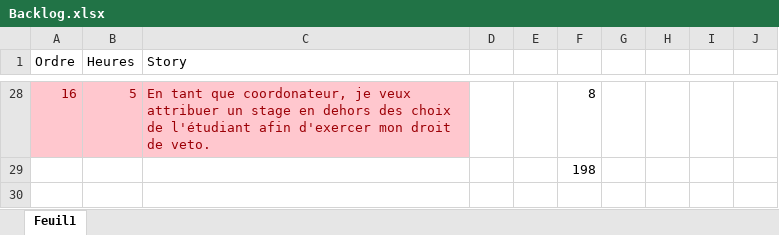
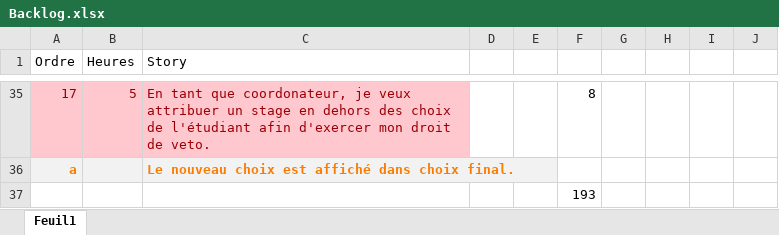
Before and after one commit to zacouse/InterfaceStages, an Excel workbook: Documentation/Backlog.xlsx, sheet Feuil1, drawn as a sheet; only a part is shown, gaps mark what is left out; values as stored, in another font and other column widths than the file's, no borders; addresses are those after the commit; the diff covers the shown part only; the diff names each change by its address in the sheet, - before the commit and + after, or states it on an @@ line.

```diff
--- a/Documentation/Backlog.xlsx (sheet Feuil1)
+++ b/Documentation/Backlog.xlsx (sheet Feuil1)
-A35 (Ordre): 16
+A35 (Ordre): 17
+row 36: a |  | Le nouveau choix est affiché dans choix final.
-F37: 198
+F37: 193
```
Also changed, not shown: 9 added rows, 2 removed rows and 17 edited cells elsewhere in this sheet, formulas that keep their value, 2 other files.
